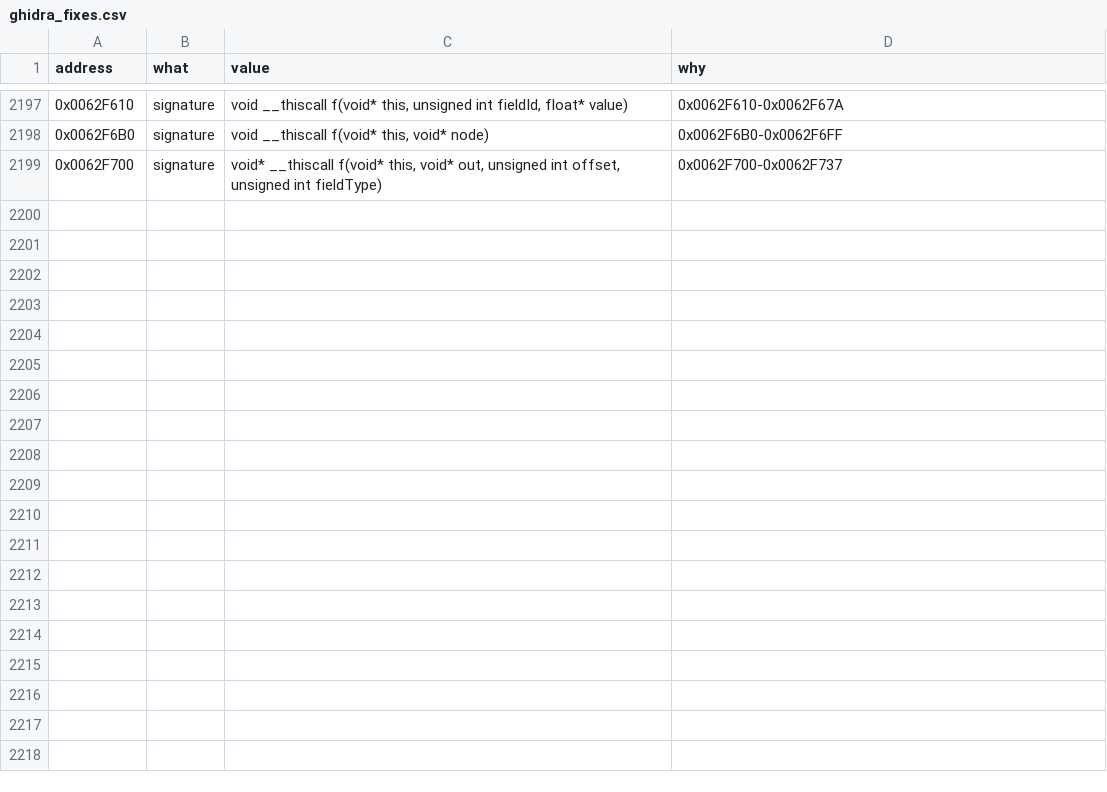
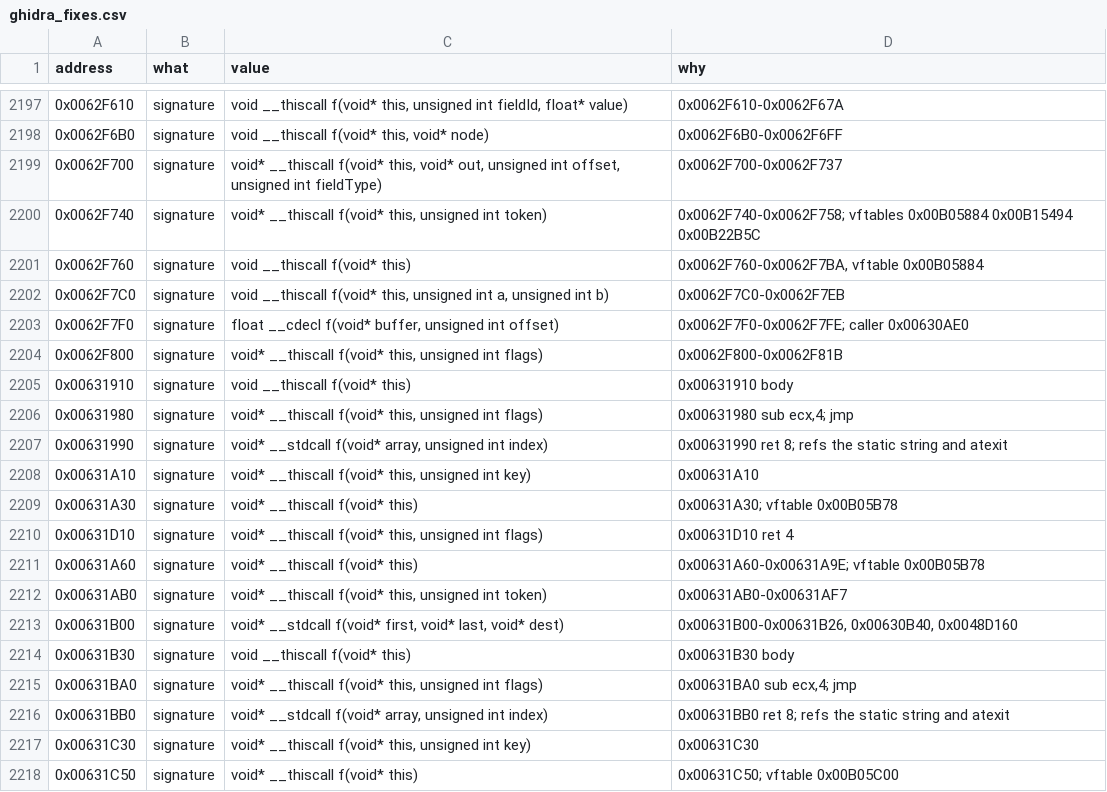
Before and after one commit to Whocares66-Dev/DAOAddressLibrary, a CSV file: data/ghidra_fixes.csv, drawn as a sheet; only a part is shown, gaps mark what is left out; the diff covers the shown part only; the diff names each change by its address in the sheet, - before the commit and + after, or states it on an @@ line.

```diff
--- a/data/ghidra_fixes.csv
+++ b/data/ghidra_fixes.csv
+row 2200: 0x0062F740 | signature | void* __thiscall f(void* this, unsigned int token) | 0x0062F740-0x0062F758; vftables 0x00B05884 0x00B15494 0x00B22B5C
+row 2201: 0x0062F760 | signature | void __thiscall f(void* this) | 0x0062F760-0x0062F7BA, vftable 0x00B05884
+row 2202: 0x0062F7C0 | signature | void __thiscall f(void* this, unsigned int a, unsigned int b) | 0x0062F7C0-0x0062F7EB
+row 2203: 0x0062F7F0 | signature | float __cdecl f(void* buffer, unsigned int offset) | 0x0062F7F0-0x0062F7FE; caller 0x00630AE0
+row 2204: 0x0062F800 | signature | void* __thiscall f(void* this, unsigned int flags) | 0x0062F800-0x0062F81B
+row 2205: 0x00631910 | signature | void __thiscall f(void* this) | 0x00631910 body
+row 2206: 0x00631980 | signature | void* __thiscall f(void* this, unsigned int flags) | 0x00631980 sub ecx,4; jmp
+row 2207: 0x00631990 | signature | void* __stdcall f(void* array, unsigned int index) | 0x00631990 ret 8; refs the static string and atexit
+row 2208: 0x00631A10 | signature | void* __thiscall f(void* this, unsigned int key) | 0x00631A10
+row 2209: 0x00631A30 | signature | void* __thiscall f(void* this) | 0x00631A30; vftable 0x00B05B78
+row 2210: 0x00631D10 | signature | void* __thiscall f(void* this, unsigned int flags) | 0x00631D10 ret 4
+row 2211: 0x00631A60 | signature | void* __thiscall f(void* this) | 0x00631A60-0x00631A9E; vftable 0x00B05B78
+row 2212: 0x00631AB0 | signature | void* __thiscall f(void* this, unsigned int token) | 0x00631AB0-0x00631AF7
+row 2213: 0x00631B00 | signature | void* __stdcall f(void* first, void* last, void* dest) | 0x00631B00-0x00631B26, 0x00630B40, 0x0048D160
+row 2214: 0x00631B30 | signature | void __thiscall f(void* this) | 0x00631B30 body
+row 2215: 0x00631BA0 | signature | void* __thiscall f(void* this, unsigned int flags) | 0x00631BA0 sub ecx,4; jmp
+row 2216: 0x00631BB0 | signature | void* __stdcall f(void* array, unsigned int index) | 0x00631BB0 ret 8; refs the static string and atexit
+row 2217: 0x00631C30 | signature | void* __thiscall f(void* this, unsigned int key) | 0x00631C30
+row 2218: 0x00631C50 | signature | void* __thiscall f(void* this) | 0x00631C50; vftable 0x00B05C00
```
Also changed, not shown: 22 added rows elsewhere in this file, 2 other files.
